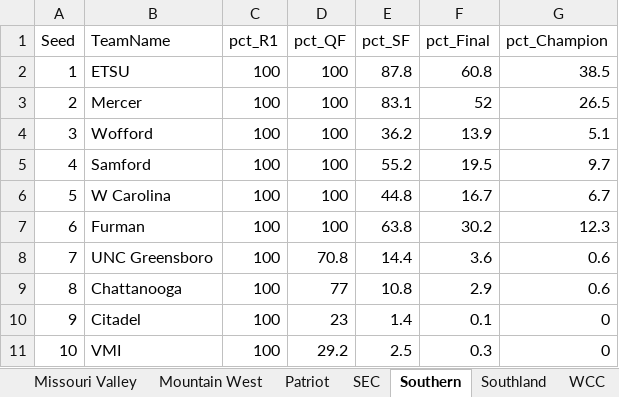
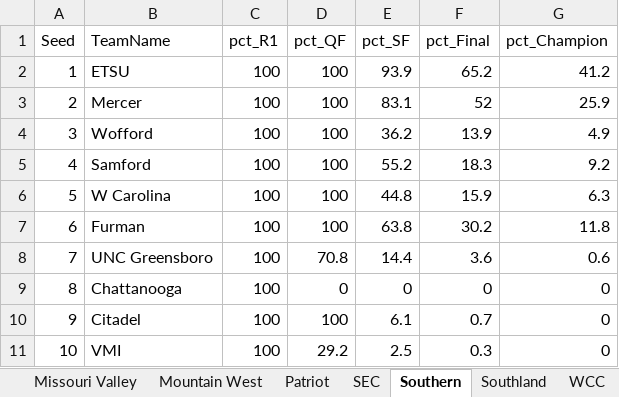
Before and after one commit to egomaniacsfantasy/EgomaniacsBracket, an Excel workbook: conf_tourney_preds_2026.xlsx, sheet Southern, drawn as a sheet; values as stored, in another font and other column widths than the file's, no borders; the diff names each change by its address in the sheet, - before the commit and + after, or states it on an @@ line.

```diff
--- a/conf_tourney_preds_2026.xlsx (sheet Southern)
+++ b/conf_tourney_preds_2026.xlsx (sheet Southern)
-E2 (pct_SF): 87.8
+E2 (pct_SF): 93.9
-F2 (pct_Final): 60.8
+F2 (pct_Final): 65.2
-G2 (pct_Champion): 38.5
+G2 (pct_Champion): 41.2
-G3 (pct_Champion): 26.5
+G3 (pct_Champion): 25.9
-G4 (pct_Champion): 5.1
+G4 (pct_Champion): 4.9
-F5 (pct_Final): 19.5
+F5 (pct_Final): 18.3
-G5 (pct_Champion): 9.7
+G5 (pct_Champion): 9.2
-F6 (pct_Final): 16.7
+F6 (pct_Final): 15.9
-G6 (pct_Champion): 6.7
+G6 (pct_Champion): 6.3
-G7 (pct_Champion): 12.3
+G7 (pct_Champion): 11.8
-D9 (pct_QF): 77
+D9 (pct_QF): 0
-E9 (pct_SF): 10.8
+E9 (pct_SF): 0
-F9 (pct_Final): 2.9
+F9 (pct_Final): 0
-G9 (pct_Champion): 0.6
+G9 (pct_Champion): 0
-D10 (pct_QF): 23
+D10 (pct_QF): 100
-E10 (pct_SF): 1.4
+E10 (pct_SF): 6.1
-F10 (pct_Final): 0.1
+F10 (pct_Final): 0.7
```
Also changed, not shown: sheet Missouri Valley, sheet CAA, 2026_bracket_preds.xlsx, conf_matchup_probs_2026.xlsx, 5 other files.
